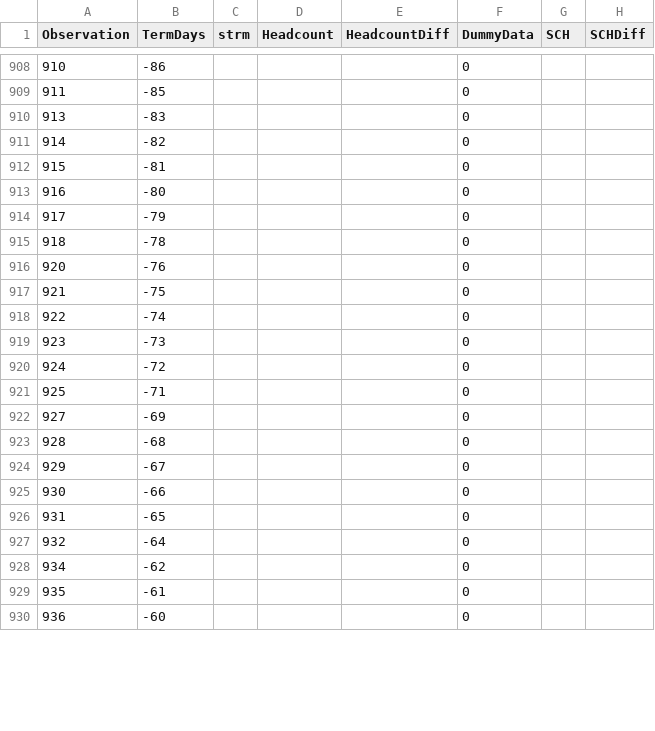
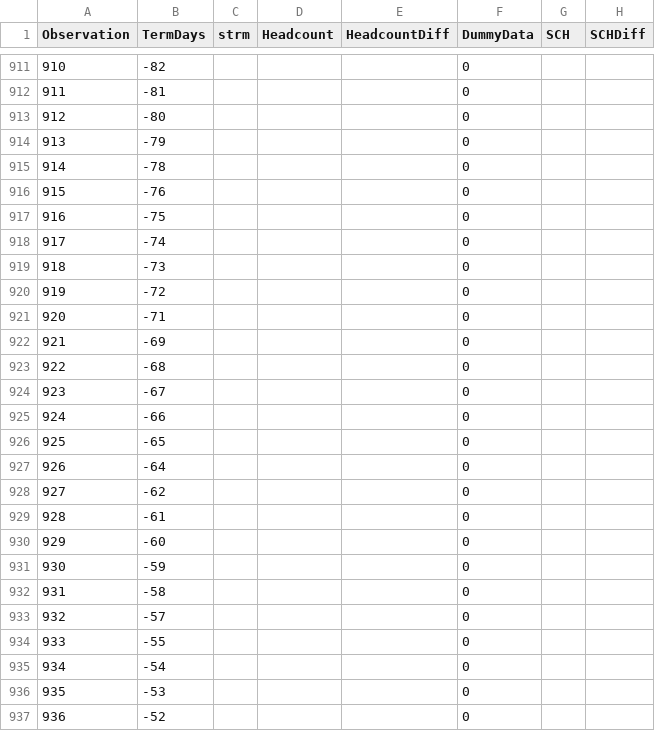
Before and after one commit to jetshaggy85/UNT, a CSV file: Headcount_125.csv, drawn as a sheet; only a part is shown, gaps mark what is left out; the diff covers the shown part only.

Commit message:
Add files via upload

```diff
--- a/Headcount_125.csv
+++ b/Headcount_125.csv
@@ -908,23 +911,27 @@ Observation,TermDays,strm,Headcount,HeadcountDiff,DummyData,SCH,SCHDiff
-910,-86,,,,0,,
-911,-85,,,,0,,
-913,-83,,,,0,,
-914,-82,,,,0,,
-915,-81,,,,0,,
-916,-80,,,,0,,
-917,-79,,,,0,,
-918,-78,,,,0,,
-920,-76,,,,0,,
-921,-75,,,,0,,
-922,-74,,,,0,,
-923,-73,,,,0,,
-924,-72,,,,0,,
-925,-71,,,,0,,
-927,-69,,,,0,,
-928,-68,,,,0,,
-929,-67,,,,0,,
-930,-66,,,,0,,
-931,-65,,,,0,,
-932,-64,,,,0,,
-934,-62,,,,0,,
-935,-61,,,,0,,
-936,-60,,,,0,,
+910,-82,,,,0,,
+911,-81,,,,0,,
+912,-80,,,,0,,
+913,-79,,,,0,,
+914,-78,,,,0,,
+915,-76,,,,0,,
+916,-75,,,,0,,
+917,-74,,,,0,,
+918,-73,,,,0,,
+919,-72,,,,0,,
+920,-71,,,,0,,
+921,-69,,,,0,,
+922,-68,,,,0,,
+923,-67,,,,0,,
+924,-66,,,,0,,
+925,-65,,,,0,,
+926,-64,,,,0,,
+927,-62,,,,0,,
+928,-61,,,,0,,
+929,-60,,,,0,,
+930,-59,,,,0,,
+931,-58,,,,0,,
+932,-57,,,,0,,
+933,-55,,,,0,,
+934,-54,,,,0,,
+935,-53,,,,0,,
+936,-52,,,,0,,
```
Also changed, not shown: 9 added rows, 13 removed rows and 68 edited cells elsewhere in this file.
